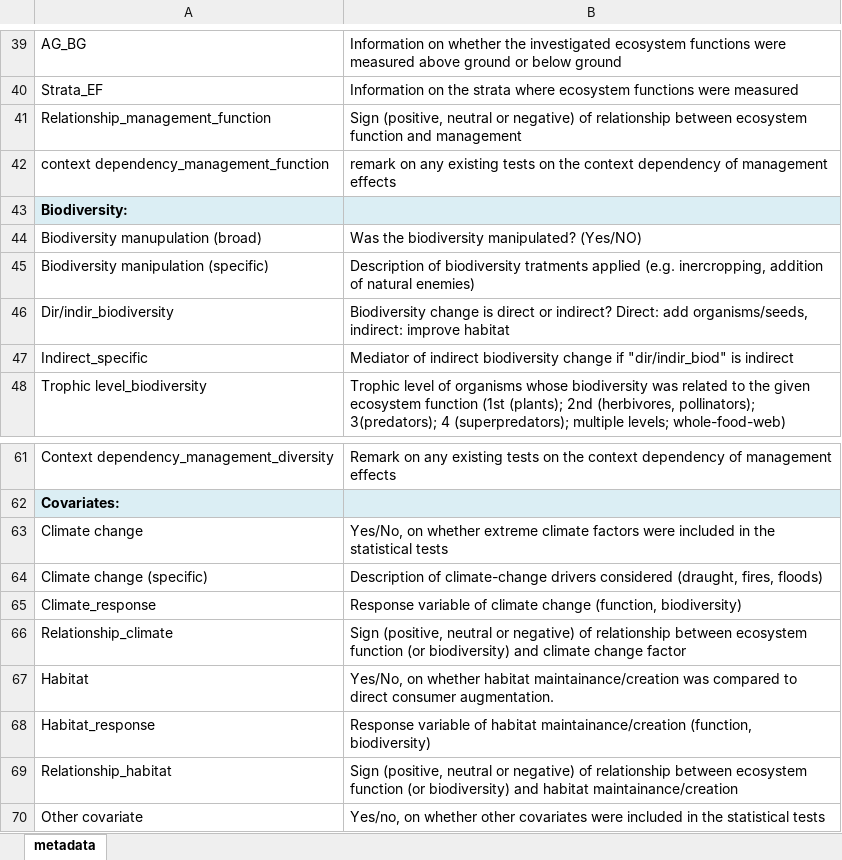
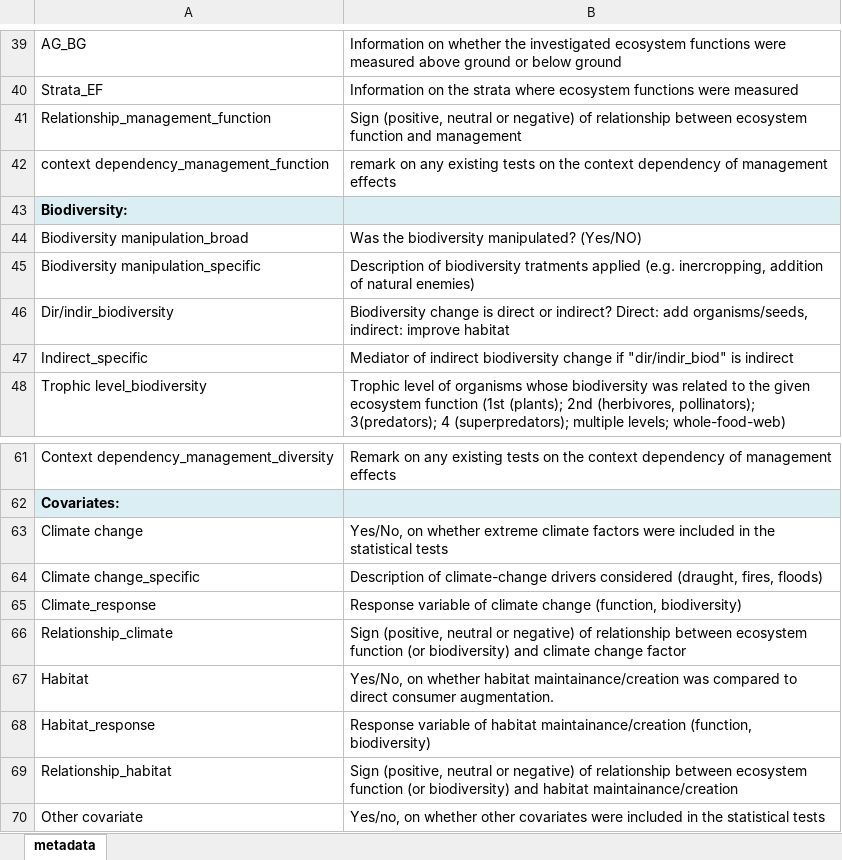
Before and after one commit to oksanabuzh/Ecol_Intensf_Multitroph_BEF, an Excel workbook: Metadata_Ecol_Intensf_Multitroph_BEF.xlsx, sheet metadata, drawn as a sheet; only a part is shown, gaps mark what is left out; values as stored, in another font and other column widths than the file's, no borders; the diff names each change by its address in the sheet, - before the commit and + after, or states it on an @@ line.

Commit message:
replaced data and metadata

```diff
--- a/Metadata_Ecol_Intensf_Multitroph_BEF.xlsx (sheet metadata)
+++ b/Metadata_Ecol_Intensf_Multitroph_BEF.xlsx (sheet metadata)
-A44: Biodiversity manupulation (broad)
+A44: Biodiversity manipulation_broad
-A45: Biodiversity manipulation (specific)
+A45: Biodiversity manipulation_specific
-A64: Climate change (specific)
+A64: Climate change_specific
```
Also changed, not shown: 1 other file.
